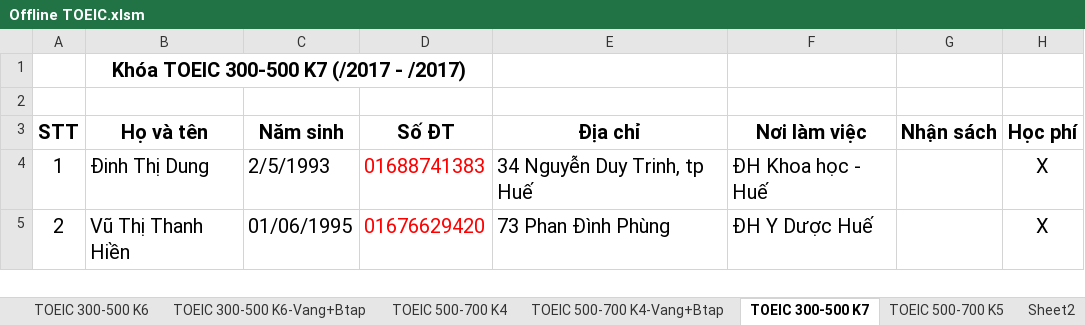
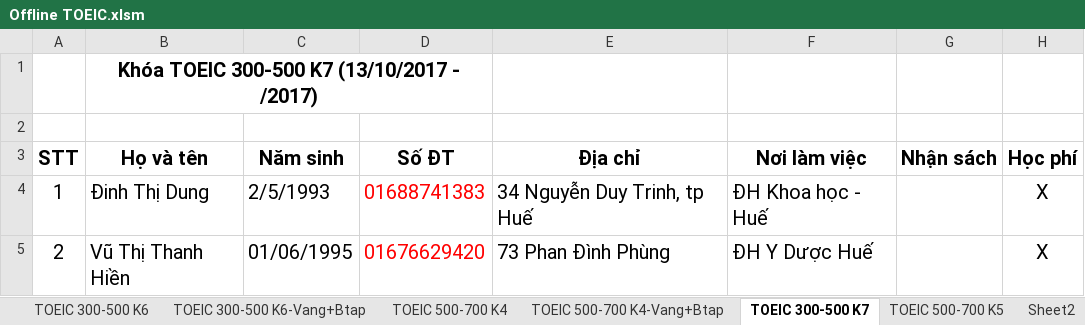
Before and after one commit to dhphong87/Success, an Excel workbook: Danh Sach Lop/Offline TOEIC.xlsm, sheet TOEIC 300-500 K7, drawn as a sheet; only a part is shown; values as stored, in another font and other column widths than the file's, no borders; the diff names each change by its address in the sheet, - before the commit and + after, or states it on an @@ line.

```diff
--- a/Danh Sach Lop/Offline TOEIC.xlsm (sheet TOEIC 300-500 K7)
+++ b/Danh Sach Lop/Offline TOEIC.xlsm (sheet TOEIC 300-500 K7)
-B1 (Họ và tên): Khóa TOEIC 300-500 K7 (/2017 - /2017)
+B1 (Họ và tên): Khóa TOEIC 300-500 K7 (13/10/2017 - /2017)
```
Also changed, not shown: sheet TOEIC 500-700 K5.
